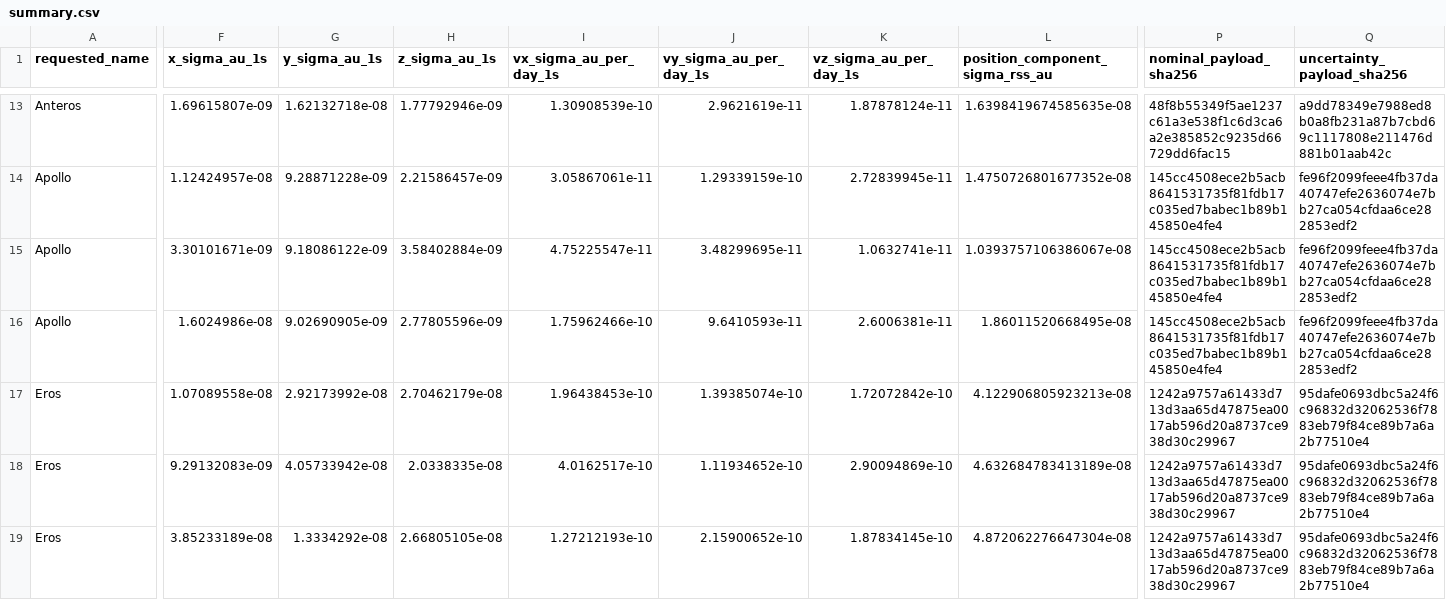
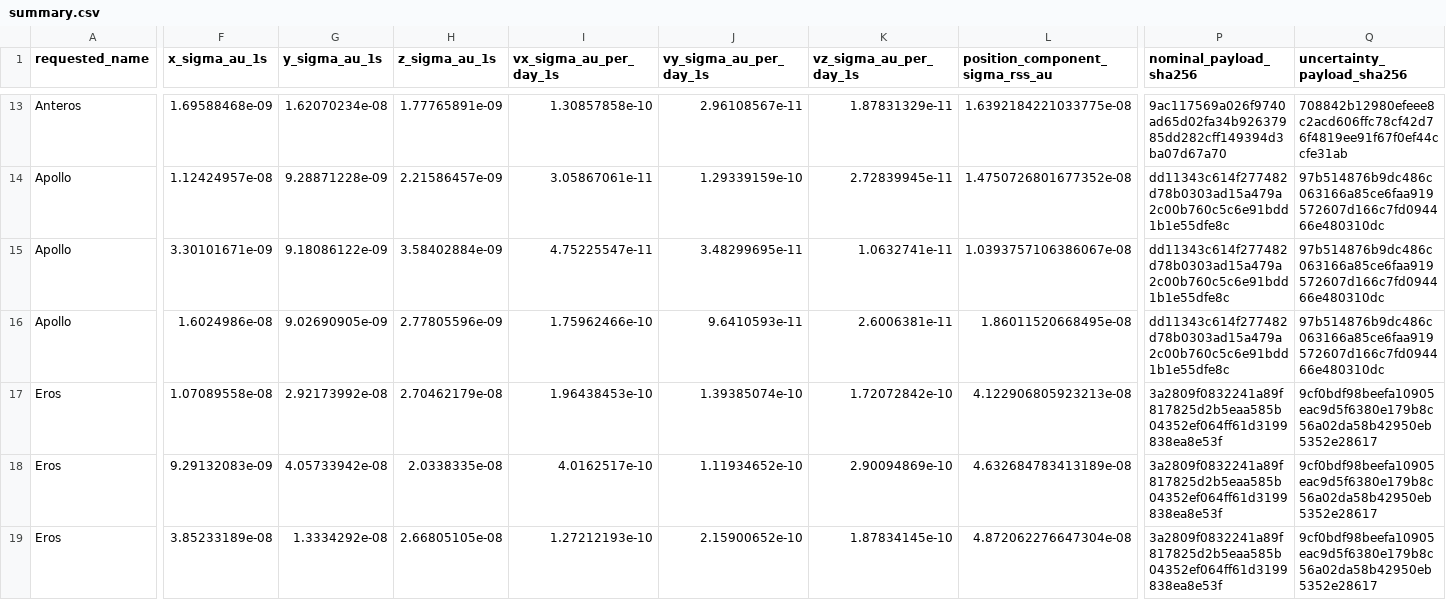
Before and after one commit to achillesromer-coder/Data, a CSV file: data/jpl/horizons/uncertainty/latest/summary.csv, drawn as a sheet; only a part is shown, gaps mark what is left out; the diff covers the shown part only; the diff names each change by its address in the sheet, - before the commit and + after, or states it on an @@ line.

```diff
--- a/data/jpl/horizons/uncertainty/latest/summary.csv
+++ b/data/jpl/horizons/uncertainty/latest/summary.csv
-F13 (x_sigma_au_1s): 1.69615807e-09
+F13 (x_sigma_au_1s): 1.69588468e-09
-G13 (y_sigma_au_1s): 1.62132718e-08
+G13 (y_sigma_au_1s): 1.62070234e-08
-H13 (z_sigma_au_1s): 1.77792946e-09
+H13 (z_sigma_au_1s): 1.77765891e-09
-I13 (vx_sigma_au_per_day_1s): 1.30908539e-10
+I13 (vx_sigma_au_per_day_1s): 1.30857858e-10
-J13 (vy_sigma_au_per_day_1s): 2.9621619e-11
+J13 (vy_sigma_au_per_day_1s): 2.96108567e-11
-K13 (vz_sigma_au_per_day_1s): 1.87878124e-11
+K13 (vz_sigma_au_per_day_1s): 1.87831329e-11
-L13 (position_component_sigma_rss_au): 1.6398419674585635e-08
+L13 (position_component_sigma_rss_au): 1.6392184221033775e-08
-P13 (nominal_payload_sha256): 48f8b55349f5ae1237c61a3e538f1c6d3ca6a2e385852c9235d66729dd6fac15
+P13 (nominal_payload_sha256): 9ac117569a026f9740ad65d02fa34b92637985dd282cff149394d3ba07d67a70
-Q13 (uncertainty_payload_sha256): a9dd78349e7988ed8b0a8fb231a87b7cbd69c1117808e211476d881b01aab42c
+Q13 (uncertainty_payload_sha256): 708842b12980efeee8c2acd606ffc78cf42d76f4819ee91f67f0ef44ccfe31ab
-P14:P16 (nominal_payload_sha256): 145cc4508ece2b5acb8641531735f81fdb17c035ed7babec1b89b145850e4fe4
+P14:P16 (nominal_payload_sha256): dd11343c614f277482d78b0303ad15a479a2c00b760c5c6e91bdd1b1e55dfe8c
-Q14:Q16 (uncertainty_payload_sha256): fe96f2099feee4fb37da40747efe2636074e7bb27ca054cfdaa6ce282853edf2
+Q14:Q16 (uncertainty_payload_sha256): 97b514876b9dc486c063166a85ce6faa919572607d166c7fd094466e480310dc
-P17:P19 (nominal_payload_sha256): 1242a9757a61433d713d3aa65d47875ea0017ab596d20a8737ce938d30c29967
+P17:P19 (nominal_payload_sha256): 3a2809f0832241a89f817825d2b5eaa585b04352ef064ff61d3199838ea8e53f
-Q17:Q19 (uncertainty_payload_sha256): 95dafe0693dbc5a24f6c96832d32062536f7883eb79f84ce89b7a6a2b77510e4
+Q17:Q19 (uncertainty_payload_sha256): 9cf0bdf98beefa10905eac9d5f6380e179b8c56a02da58b42950eb5352e28617
```
Also changed, not shown: 45 edited cells elsewhere in this file, data/jpl/horizons/latest/summary.csv, data/jpl/neighbours/horizons/latest/summary.csv, 53 other files.
